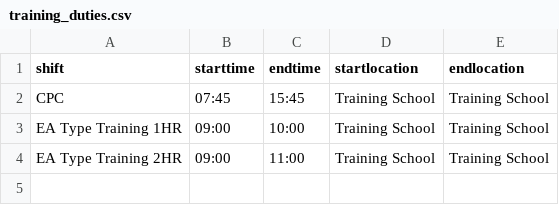
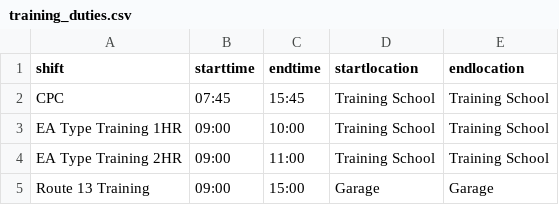
Before and after one commit to robertf670/spdrivercalendar, a CSV file: assets/training_duties.csv, drawn as a sheet; the diff names each change by its address in the sheet, - before the commit and + after, or states it on an @@ line.

```diff
--- a/assets/training_duties.csv
+++ b/assets/training_duties.csv
+row 5: Route 13 Training | 09:00 | 15:00 | Garage | Garage
```
Also changed, not shown: 31 other files.
